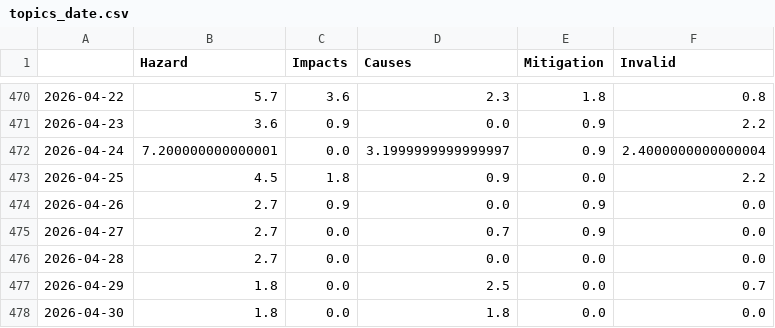
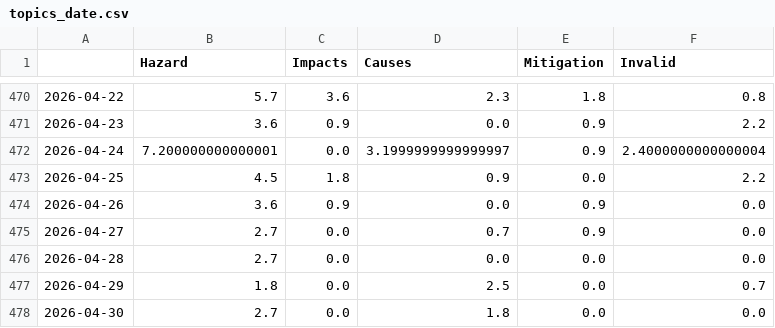
Before and after one commit to magaliekathrin-news/wildFire, a CSV file: csv/topics_date.csv, drawn as a sheet; only a part is shown, gaps mark what is left out.

```diff
--- a/csv/topics_date.csv
+++ b/csv/topics_date.csv
@@ -473,3 +473,3 @@
 2026-04-25,4.5,1.8,0.9,0.0,2.2
-2026-04-26,2.7,0.9,0.0,0.9,0.0
+2026-04-26,3.6,0.9,0.0,0.9,0.0
 2026-04-27,2.7,0.0,0.7,0.9,0.0
@@ -477,2 +477,2 @@
 2026-04-29,1.8,0.0,2.5,0.0,0.7
-2026-04-30,1.8,0.0,1.8,0.0,0.0
+2026-04-30,2.7,0.0,1.8,0.0,0.0
```
Also changed, not shown: 5 other files.
